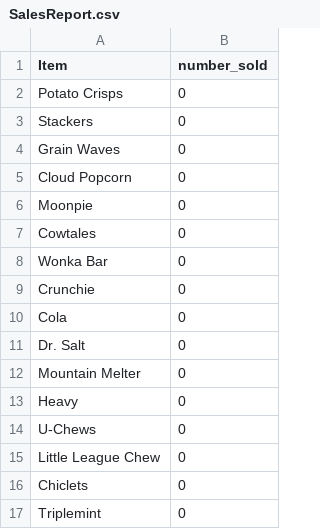
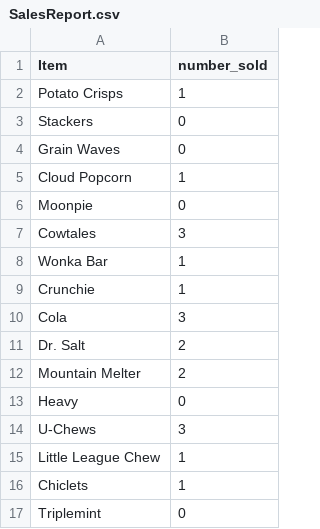
Before and after one commit to spiralelucide/vendingMachineCapstone, a CSV file: capstone/SalesReport.csv, drawn as a sheet.

Commit message:
saves report

```diff
--- a/capstone/SalesReport.csv
+++ b/capstone/SalesReport.csv
@@ -1,17 +1,17 @@
 Item, number_sold
-Potato Crisps,0
+Potato Crisps,1
 Stackers,0
 Grain Waves,0
-Cloud Popcorn,0
+Cloud Popcorn,1
 Moonpie,0
-Cowtales,0
-Wonka Bar,0
-Crunchie,0
-Cola,0
-Dr. Salt,0
-Mountain Melter,0
+Cowtales,3
+Wonka Bar,1
+Crunchie,1
+Cola,3
+Dr. Salt,2
+Mountain Melter,2
 Heavy,0
-U-Chews,0
-Little League Chew,0
-Chiclets,0
+U-Chews,3
+Little League Chew,1
+Chiclets,1
 Triplemint,0
```
Also changed, not shown: 9 other files.
